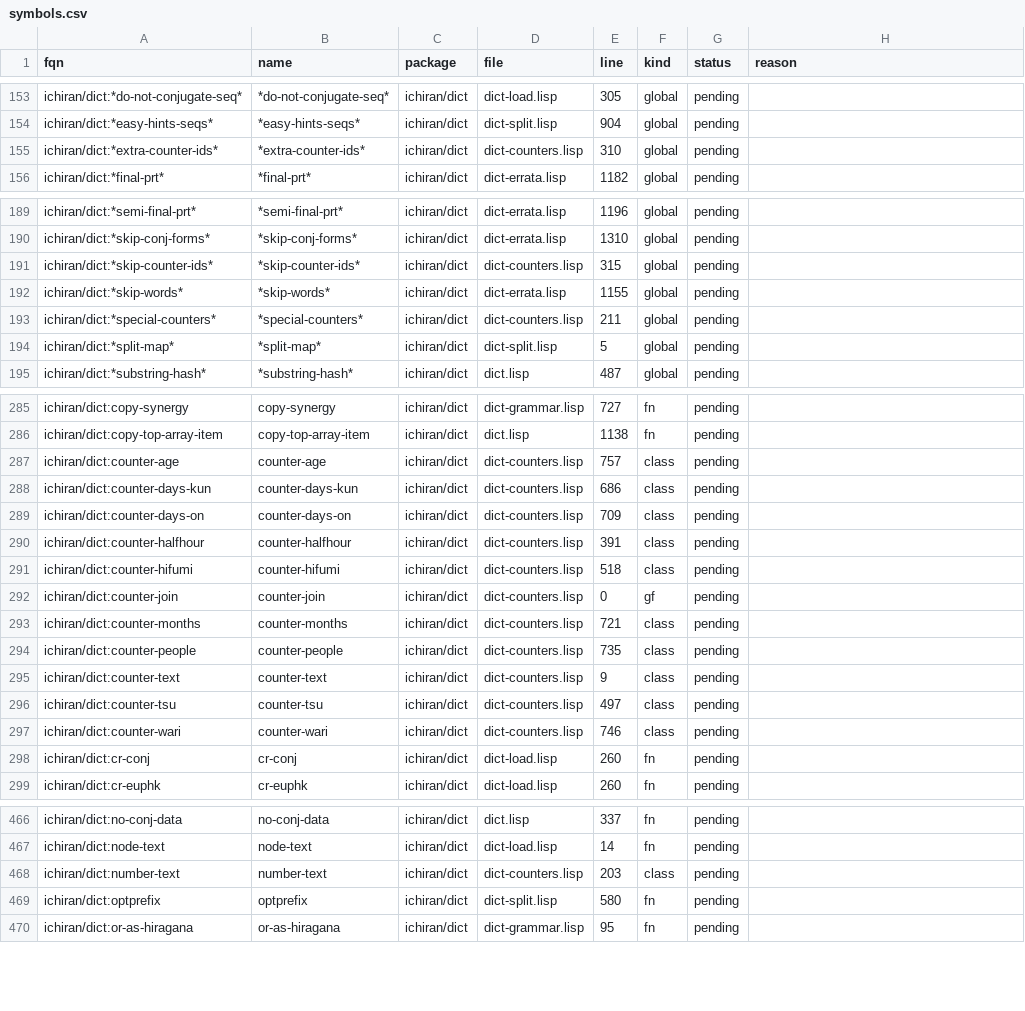
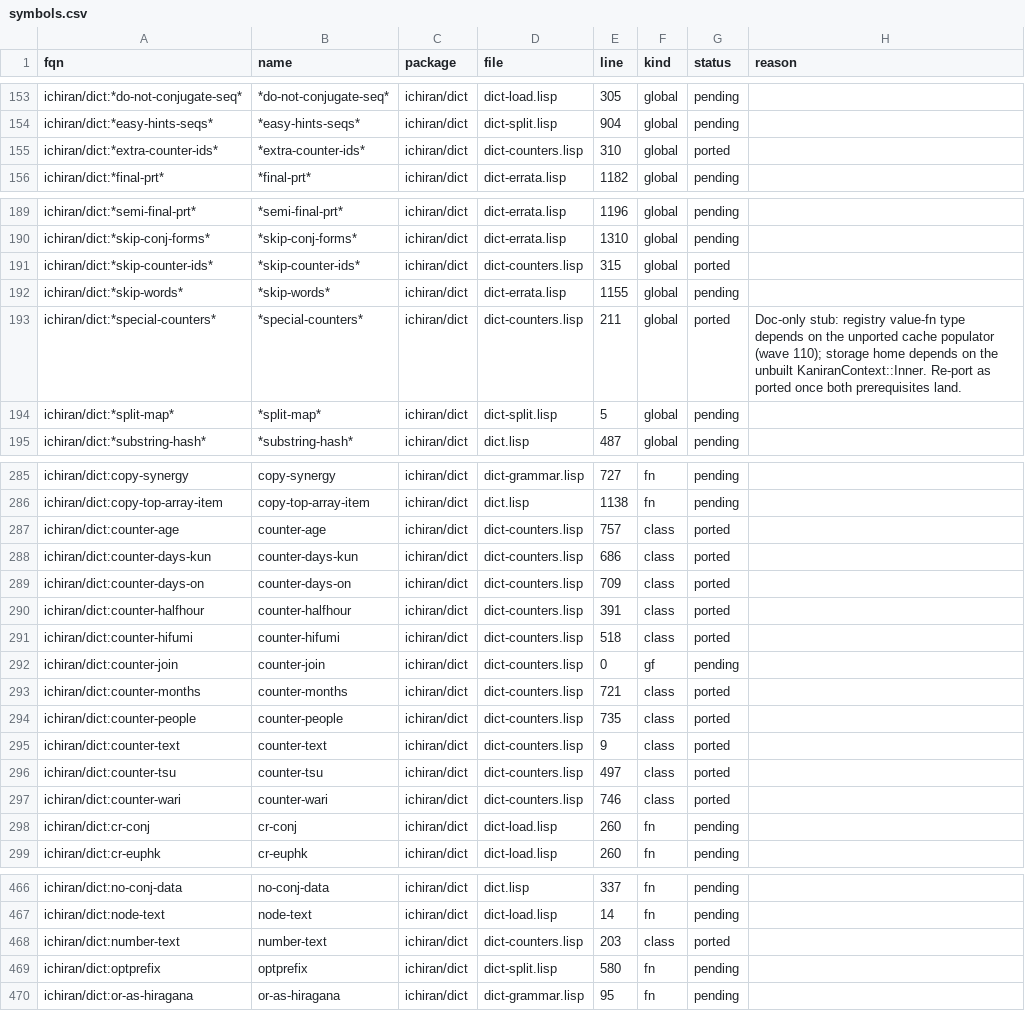
Before and after one commit to davidrideout/kaniran, a CSV file: reverse/scripts/symbols.csv, drawn as a sheet; only a part is shown, gaps mark what is left out.

Commit message:
Port counter-text family (12 symbols) + Counter dispatch enum
counter-text + number-text + 9 subclasses (counter-age, counter-days-kun,
counter-days-on, counter-halfhour, counter-hifumi, counter-months,
counter-people, counter-tsu, counter-wari) as per-class structs; data
only — methods land with find-counter. CounterHifumi adds digit_set;
the rest are bare newtypes around CounterText.

counter_text_class.rs grows a Counter sub-enum dispatcher with a
base() accessor for shared-slot reads. Per-generic methods (get_kana,
verify, value_string, counter_join) land on it when the find-counter
wave ports.

CONVENTIONS §4.9 codifies the per-subclass-newtype + sub-enum
dispatcher pattern for CLOS class hierarchies, with rationale against
flat-tagged-enum and trait-Box-dyn alternatives.

Two seq globals (*extra-counter-ids*, *skip-counter-ids*) ported as
pub static &[i32] literals. *special-counters* ported as an empty
OnceLock-backed HashMap<i32, SpecialCounterFn>; populates when
def-special-counter callsites are ported. Long-term home is
KaniranContext::Inner.

```diff
--- a/reverse/scripts/symbols.csv
+++ b/reverse/scripts/symbols.csv
@@ -154,3 +154,3 @@ ichiran/dict:*do-not-conjugate-seq*,*do-not-conjugate-seq*,ichiran/dict,dict-loa
 ichiran/dict:*easy-hints-seqs*,*easy-hints-seqs*,ichiran/dict,dict-split.lisp,904,global,pending,
-ichiran/dict:*extra-counter-ids*,*extra-counter-ids*,ichiran/dict,dict-counters.lisp,310,global,pending,
+ichiran/dict:*extra-counter-ids*,*extra-counter-ids*,ichiran/dict,dict-counters.lisp,310,global,ported,
 ichiran/dict:*final-prt*,*final-prt*,ichiran/dict,dict-errata.lisp,1182,global,pending,
@@ -190,5 +190,5 @@ ichiran/dict:*semi-final-prt*,*semi-final-prt*,ichiran/dict,dict-errata.lisp,119
 ichiran/dict:*skip-conj-forms*,*skip-conj-forms*,ichiran/dict,dict-errata.lisp,1310,global,pending,
-ichiran/dict:*skip-counter-ids*,*skip-counter-ids*,ichiran/dict,dict-counters.lisp,315,global,pending,
+ichiran/dict:*skip-counter-ids*,*skip-counter-ids*,ichiran/dict,dict-counters.lisp,315,global,ported,
 ichiran/dict:*skip-words*,*skip-words*,ichiran/dict,dict-errata.lisp,1155,global,pending,
-ichiran/dict:*special-counters*,*special-counters*,ichiran/dict,dict-counters.lisp,211,global,pending,
+ichiran/dict:*special-counters*,*special-counters*,ichiran/dict,dict-counters.lisp,211,global,ported,Doc-only stub: registry value-fn type depends on the unported cache populator (wave 110); storage home depends on the unbuilt KaniranContext::Inner. Re-port as ported once both prerequisites land.
 ichiran/dict:*split-map*,*split-map*,ichiran/dict,dict-split.lisp,5,global,pending,
@@ -286,13 +286,13 @@ ichiran/dict:copy-synergy,copy-synergy,ichiran/dict,dict-grammar.lisp,727,fn,pen
 ichiran/dict:copy-top-array-item,copy-top-array-item,ichiran/dict,dict.lisp,1138,fn,pending,
-ichiran/dict:counter-age,counter-age,ichiran/dict,dict-counters.lisp,757,class,pending,
-ichiran/dict:counter-days-kun,counter-days-kun,ichiran/dict,dict-counters.lisp,686,class,pending,
-ichiran/dict:counter-days-on,counter-days-on,ichiran/dict,dict-counters.lisp,709,class,pending,
-ichiran/dict:counter-halfhour,counter-halfhour,ichiran/dict,dict-counters.lisp,391,class,pending,
-ichiran/dict:counter-hifumi,counter-hifumi,ichiran/dict,dict-counters.lisp,518,class,pending,
+ichiran/dict:counter-age,counter-age,ichiran/dict,dict-counters.lisp,757,class,ported,
+ichiran/dict:counter-days-kun,counter-days-kun,ichiran/dict,dict-counters.lisp,686,class,ported,
+ichiran/dict:counter-days-on,counter-days-on,ichiran/dict,dict-counters.lisp,709,class,ported,
+ichiran/dict:counter-halfhour,counter-halfhour,ichiran/dict,dict-counters.lisp,391,class,ported,
+ichiran/dict:counter-hifumi,counter-hifumi,ichiran/dict,dict-counters.lisp,518,class,ported,
 ichiran/dict:counter-join,counter-join,ichiran/dict,dict-counters.lisp,0,gf,pending,
-ichiran/dict:counter-months,counter-months,ichiran/dict,dict-counters.lisp,721,class,pending,
-ichiran/dict:counter-people,counter-people,ichiran/dict,dict-counters.lisp,735,class,pending,
-ichiran/dict:counter-text,counter-text,ichiran/dict,dict-counters.lisp,9,class,pending,
-ichiran/dict:counter-tsu,counter-tsu,ichiran/dict,dict-counters.lisp,497,class,pending,
-ichiran/dict:counter-wari,counter-wari,ichiran/dict,dict-counters.lisp,746,class,pending,
+ichiran/dict:counter-months,counter-months,ichiran/dict,dict-counters.lisp,721,class,ported,
+ichiran/dict:counter-people,counter-people,ichiran/dict,dict-counters.lisp,735,class,ported,
+ichiran/dict:counter-text,counter-text,ichiran/dict,dict-counters.lisp,9,class,ported,
+ichiran/dict:counter-tsu,counter-tsu,ichiran/dict,dict-counters.lisp,497,class,ported,
+ichiran/dict:counter-wari,counter-wari,ichiran/dict,dict-counters.lisp,746,class,ported,
 ichiran/dict:cr-conj,cr-conj,ichiran/dict,dict-load.lisp,260,fn,pending,
@@ -467,3 +467,3 @@ ichiran/dict:no-conj-data,no-conj-data,ichiran/dict,dict.lisp,337,fn,pending,
 ichiran/dict:node-text,node-text,ichiran/dict,dict-load.lisp,14,fn,pending,
-ichiran/dict:number-text,number-text,ichiran/dict,dict-counters.lisp,203,class,pending,
+ichiran/dict:number-text,number-text,ichiran/dict,dict-counters.lisp,203,class,ported,
 ichiran/dict:optprefix,optprefix,ichiran/dict,dict-split.lisp,580,fn,pending,
```
Also changed, not shown: 17 other files.
